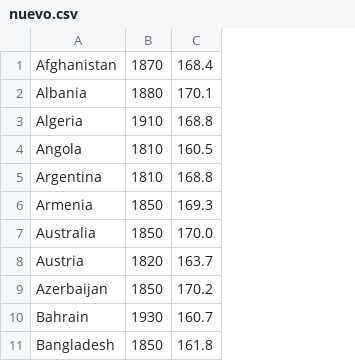
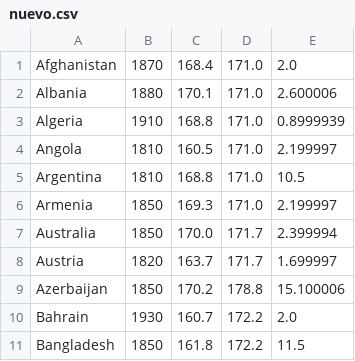
Before and after one commit to amangil1010/ProyectoCSV, a CSV file: nuevo.csv, drawn as a sheet; only a part is shown; the diff names each change by its address in the sheet, - before the commit and + after, or states it on an @@ line.

```diff
--- a/nuevo.csv
+++ b/nuevo.csv
+column D, rows 1-11: 171.0 | 171.0 | 171.0 | 171.0 | 171.0 | 171.0 | 171.7 | 171.7 | 178.8 | 172.2 | 172.2
+column E, rows 1-11: 2.0 | 2.600006 | 0.8999939 | 2.199997 | 10.5 | 2.199997 | 2.399994 | 1.699997 | 15.100006 | 2.0 | 11.5
```
Also changed, not shown: 5 other files.
